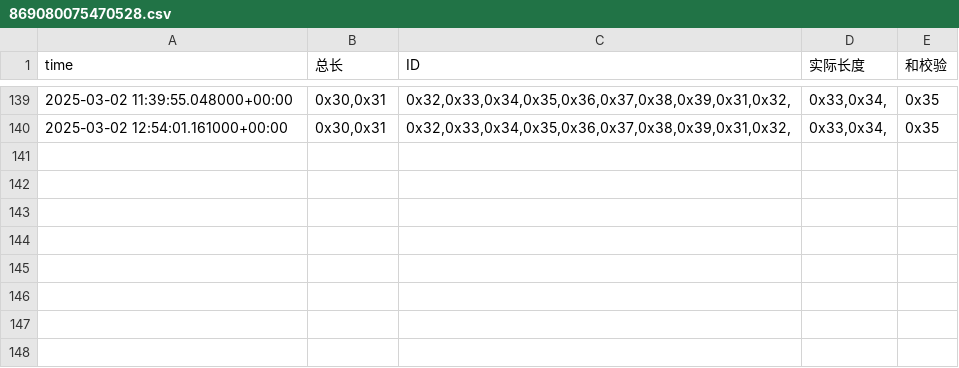
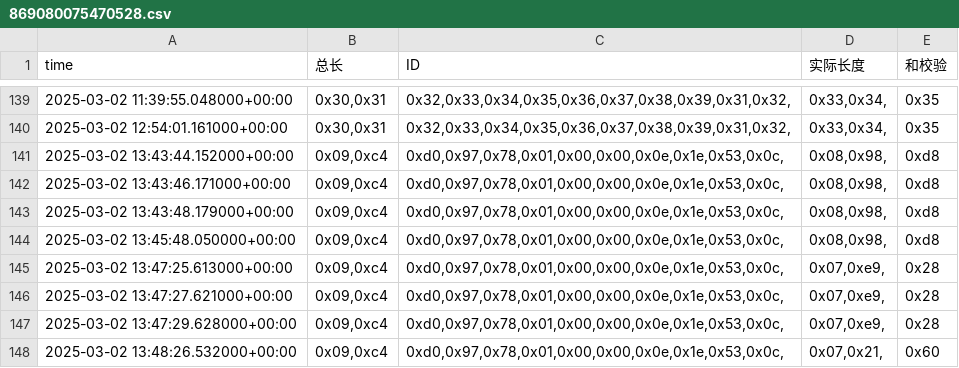
Before and after one commit to weichencsu/amman2503, a CSV file: sensorCSV/869080075470528.csv, drawn as a sheet; only a part is shown, gaps mark what is left out.

Commit message:
批量上传sensorCSV文件

```diff
--- a/sensorCSV/869080075470528.csv
+++ b/sensorCSV/869080075470528.csv
@@ -140 +140,9 @@ time,总长,ID,实际长度,和校验
 2025-03-02 12:54:01.161000+00:00,"0x30,0x31","0x32,0x33,0x34,0x35,0x36,0x37,0x38,0x39,0x31,0x32,","0x33,0x34,",0x35
+2025-03-02 13:43:44.152000+00:00,"0x09,0xc4","0xd0,0x97,0x78,0x01,0x00,0x00,0x0e,0x1e,0x53,0x0c,","0x08,0x98,",0xd8
+2025-03-02 13:43:46.171000+00:00,"0x09,0xc4","0xd0,0x97,0x78,0x01,0x00,0x00,0x0e,0x1e,0x53,0x0c,","0x08,0x98,",0xd8
+2025-03-02 13:43:48.179000+00:00,"0x09,0xc4","0xd0,0x97,0x78,0x01,0x00,0x00,0x0e,0x1e,0x53,0x0c,","0x08,0x98,",0xd8
+2025-03-02 13:45:48.050000+00:00,"0x09,0xc4","0xd0,0x97,0x78,0x01,0x00,0x00,0x0e,0x1e,0x53,0x0c,","0x08,0x98,",0xd8
+2025-03-02 13:47:25.613000+00:00,"0x09,0xc4","0xd0,0x97,0x78,0x01,0x00,0x00,0x0e,0x1e,0x53,0x0c,","0x07,0xe9,",0x28
+2025-03-02 13:47:27.621000+00:00,"0x09,0xc4","0xd0,0x97,0x78,0x01,0x00,0x00,0x0e,0x1e,0x53,0x0c,","0x07,0xe9,",0x28
+2025-03-02 13:47:29.628000+00:00,"0x09,0xc4","0xd0,0x97,0x78,0x01,0x00,0x00,0x0e,0x1e,0x53,0x0c,","0x07,0xe9,",0x28
+2025-03-02 13:48:26.532000+00:00,"0x09,0xc4","0xd0,0x97,0x78,0x01,0x00,0x00,0x0e,0x1e,0x53,0x0c,","0x07,0x21,",0x60
```
